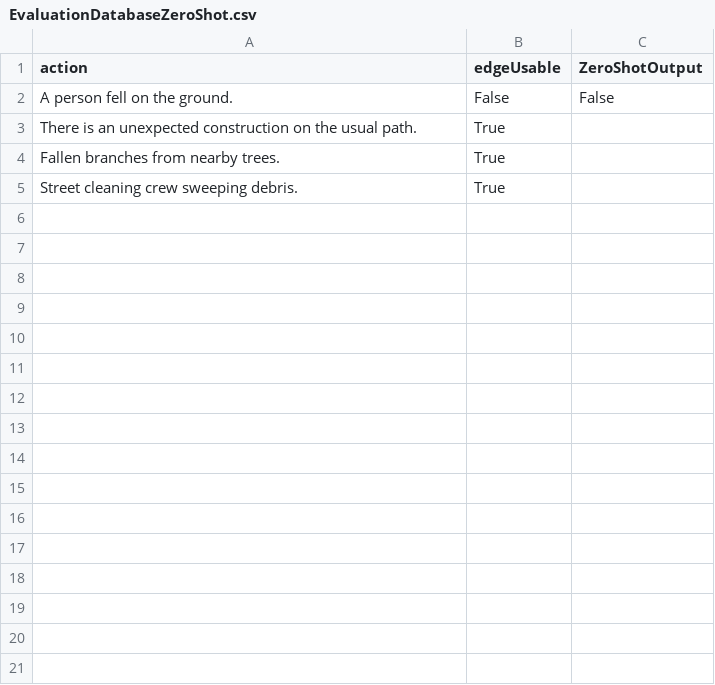
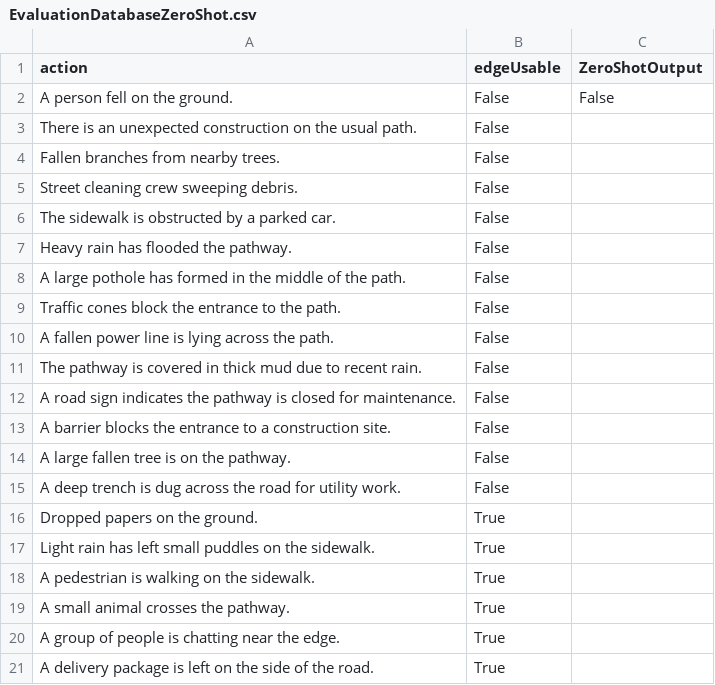
Before and after one commit to Dacian22/Medicar, a CSV file: Playground_LLM/EvaluationDatabaseZeroShot.csv, drawn as a sheet.

Commit message:
CHANGED LLMZeroShot file

```diff
--- a/Playground_LLM/EvaluationDatabaseZeroShot.csv
+++ b/Playground_LLM/EvaluationDatabaseZeroShot.csv
@@ -2,4 +2,20 @@
 A person fell on the ground.;False;False
-There is an unexpected construction on the usual path.;True;;
-Fallen branches from nearby trees.;True;;
-Street cleaning crew sweeping debris.;True;;
+There is an unexpected construction on the usual path.;False
+Fallen branches from nearby trees.;False
+Street cleaning crew sweeping debris.;False
+The sidewalk is obstructed by a parked car.;False
+Heavy rain has flooded the pathway.;False
+A large pothole has formed in the middle of the path.;False
+Traffic cones block the entrance to the path.;False
+A fallen power line is lying across the path.;False
+The pathway is covered in thick mud due to recent rain.;False
+A road sign indicates the pathway is closed for maintenance.;False
+A barrier blocks the entrance to a construction site.;False
+A large fallen tree is on the pathway.;False
+A deep trench is dug across the road for utility work.;False
+Dropped papers on the ground.;True
+Light rain has left small puddles on the sidewalk.;True
+A pedestrian is walking on the sidewalk.;True
+A small animal crosses the pathway.;True
+A group of people is chatting near the edge.;True
+A delivery package is left on the side of the road.;True
```
Also changed, not shown: 1 other file.
